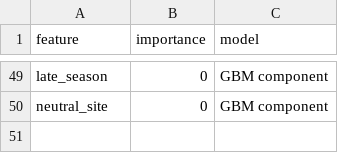
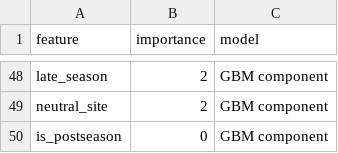
Before and after one commit to abwake55/CFB-26-Model, a CSV file: outputs/charts/feature_importance_spread.csv, drawn as a sheet; only a part is shown, gaps mark what is left out; addresses are those after the commit; the diff covers the shown part only; the diff names each change by its address in the sheet, - before the commit and + after, or states it on an @@ line.

```diff
--- a/outputs/charts/feature_importance_spread.csv
+++ b/outputs/charts/feature_importance_spread.csv
-B48:B49 (importance): 0
+B48:B49 (importance): 2
+row 50: is_postseason | 0 | GBM component
```
Also changed, not shown: 25 added rows, 26 removed rows and 20 edited cells elsewhere in this file, outputs/predictions/model_results.csv, 6 other files.
